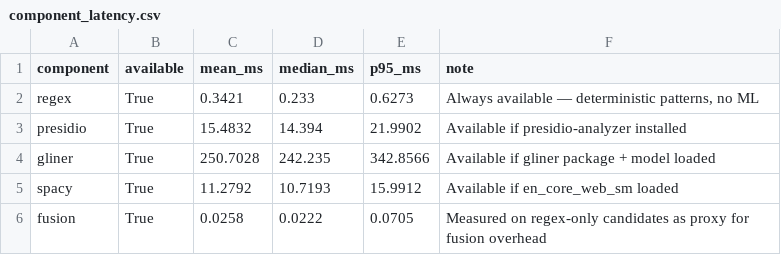
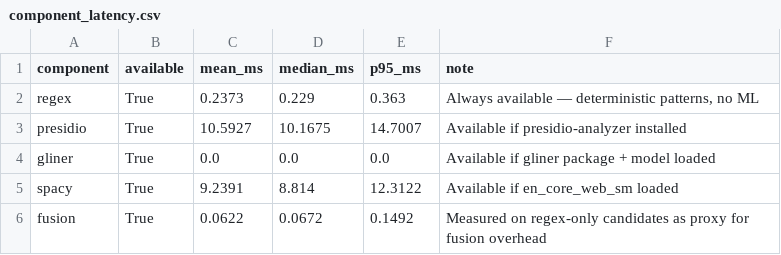
Before and after one commit to juliejohnson120503/PromptShield, a CSV file: evaluation/promptshield_benchmark/component_latency.csv, drawn as a sheet.

```diff
--- a/evaluation/promptshield_benchmark/component_latency.csv
+++ b/evaluation/promptshield_benchmark/component_latency.csv
@@ -1,6 +1,6 @@
 component,available,mean_ms,median_ms,p95_ms,note
-regex,True,0.3421,0.233,0.6273,"Always available — deterministic patterns, no ML"
-presidio,True,15.4832,14.394,21.9902,Available if presidio-analyzer installed
-gliner,True,250.7028,242.235,342.8566,Available if gliner package + model loaded
-spacy,True,11.2792,10.7193,15.9912,Available if en_core_web_sm loaded
-fusion,True,0.0258,0.0222,0.0705,Measured on regex-only candidates as proxy for fusion overhead
+regex,True,0.2373,0.229,0.363,"Always available — deterministic patterns, no ML"
+presidio,True,10.5927,10.1675,14.7007,Available if presidio-analyzer installed
+gliner,True,0.0,0.0,0.0,Available if gliner package + model loaded
+spacy,True,9.2391,8.814,12.3122,Available if en_core_web_sm loaded
+fusion,True,0.0622,0.0672,0.1492,Measured on regex-only candidates as proxy for fusion overhead
```
Also changed, not shown: evaluation/promptshield_benchmark/coverage.csv, evaluation/promptshield_benchmark/latency_results.csv, 23 other files.
